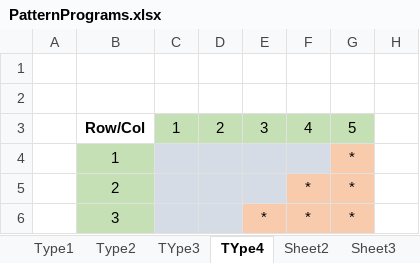
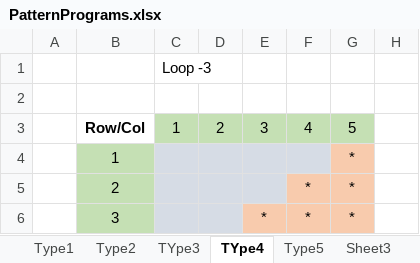
Before and after one commit to Mshaveta/LearnJAVASelenium_April2k23, an Excel workbook: PatternPrograms.xlsx, sheet TYpe4, drawn as a sheet; only a part is shown; values as stored, in another font and other column widths than the file's, no borders; the diff names each change by its address in the sheet, - before the commit and + after, or states it on an @@ line.

```diff
--- a/PatternPrograms.xlsx (sheet TYpe4)
+++ b/PatternPrograms.xlsx (sheet TYpe4)
-sheet tab: Sheet2
+sheet tab: Type5
-C1: (empty)
+C1: Loop -3
```
Also changed, not shown: sheet Type5.
